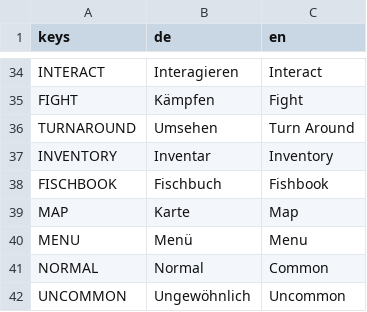
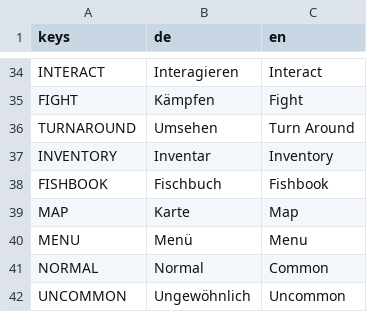
Before and after one commit to Zwiebelonkel/Last-Fisherman, a CSV file: assets/translation.csv, drawn as a sheet; only a part is shown, gaps mark what is left out.

Commit message:
translation wip

```diff
--- a/assets/translation.csv
+++ b/assets/translation.csv
@@ -37,3 +37,3 @@ TURNAROUND,Umsehen,Turn Around
 INVENTORY,Inventar,Inventory
-FISCHBOOK,Fischbuch,Fishbook
+FISHBOOK,Fischbuch,Fishbook
 MAP,Karte,Map
```
Also changed, not shown: 3 other files.
